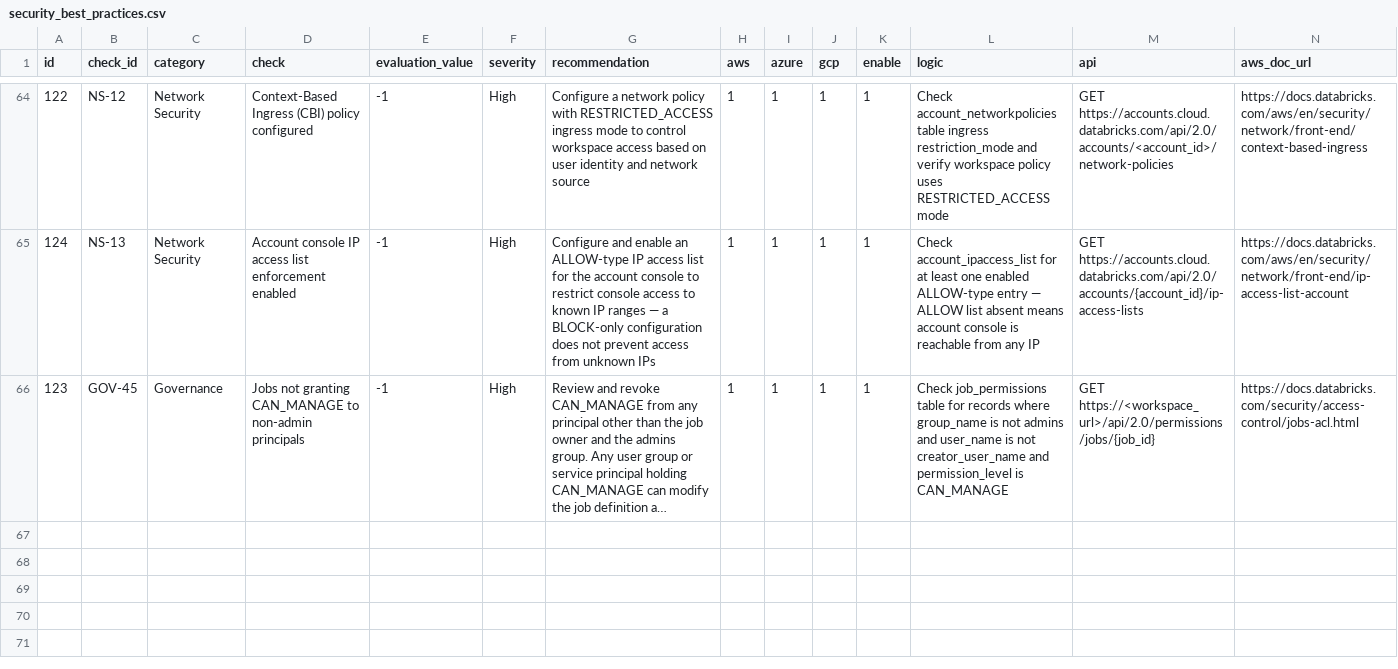
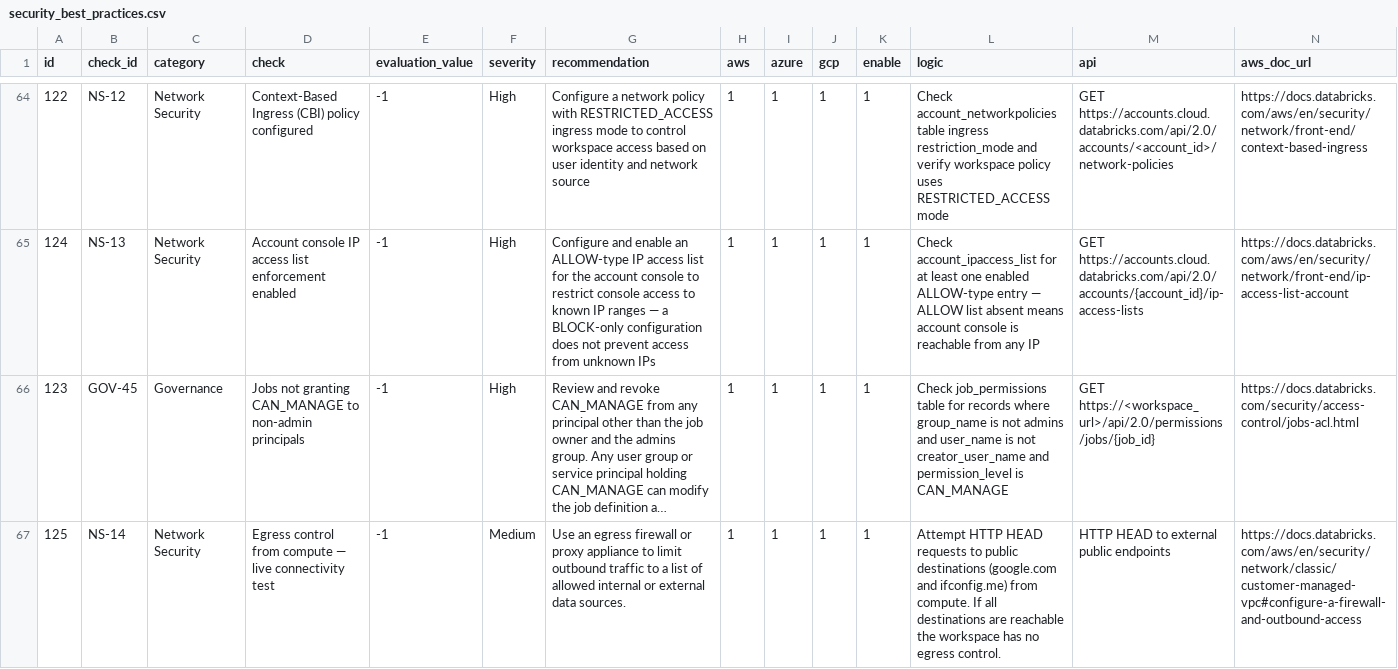
Before and after one commit to databricks-industry-solutions/security-analysis-tool, a CSV file: configs/security_best_practices.csv, drawn as a sheet; only a part is shown, gaps mark what is left out; long unchanged cells end in …; rows hold the shown columns only; the diff names each change by its address in the sheet, - before the commit and + after, or states it on an @@ line.

Commit message:
feat: add NS-14 live egress control check from compute
Test outbound connectivity to google.com and ifconfig.me from classic
compute. If all destinations are reachable, flags absence of egress
firewall or proxy — skipped on serverless (covered by NS-9).

Co-authored-by: Isaac

```diff
--- a/configs/security_best_practices.csv
+++ b/configs/security_best_practices.csv
+row 67: 125 | NS-14 | Network Security | Egress control from compute — live connectivity test | -1 | Medium | Use an egress firewall or proxy appliance to limit outbound traffic to a list of allowed internal or external data sources. | 1 | 1 | 1 | 1 | Attempt HTTP HEAD requests to public destinations (google.com and ifconfig.me) from compute. If all destinations are reachable the workspace has no egress control. | HTTP HEAD to external public endpoints | https://docs.databricks.com/aws/en/security/network/classic/customer-managed-vpc#configure-a-firewall-and-outbound-access
```
Also changed, not shown: 3 other files.
